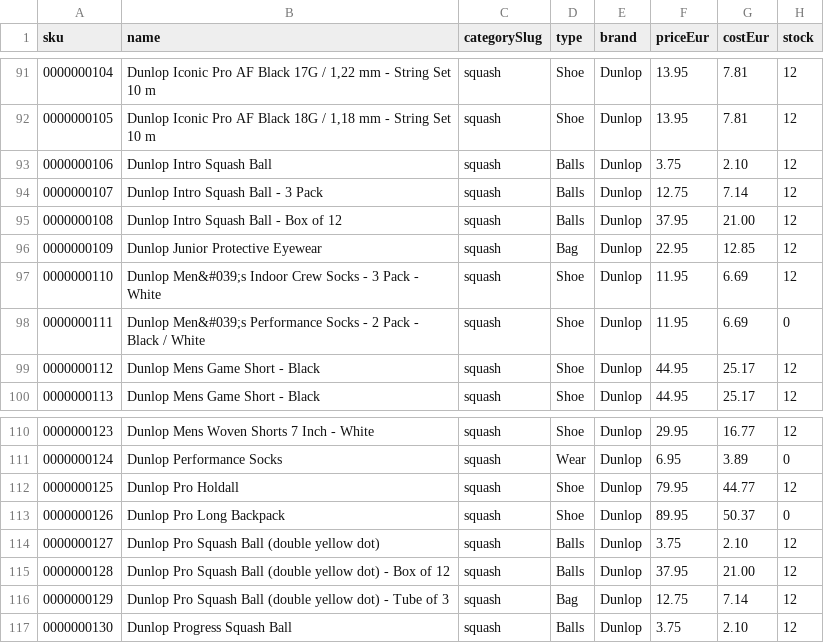
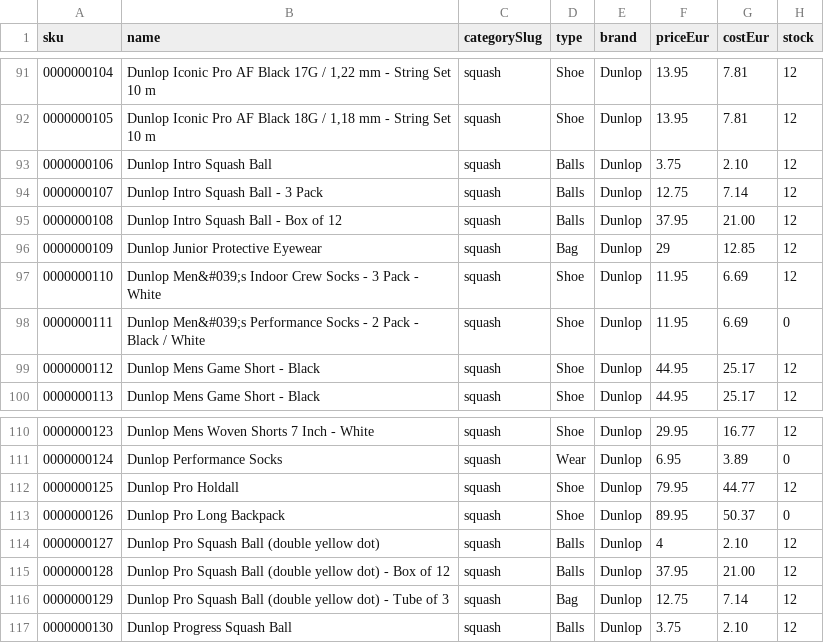
Before and after one commit to jakubkristl/racketpoint, a CSV file: bulk/products/products-template.csv, drawn as a sheet; only a part is shown, gaps mark what is left out; the diff names each change by its address in the sheet, - before the commit and + after, or states it on an @@ line.

```diff
--- a/bulk/products/products-template.csv
+++ b/bulk/products/products-template.csv
-F96 (priceEur): 22.95
+F96 (priceEur): 29
-F114 (priceEur): 3.75
+F114 (priceEur): 4
```
Also changed, not shown: 3 other files.
